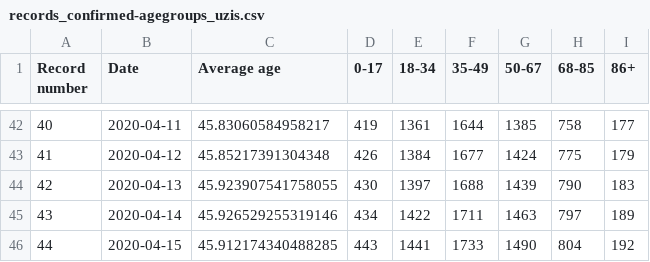
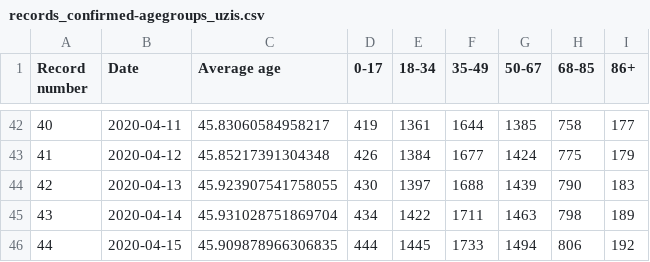
Before and after one commit to kukosek/czech-covid-db, a CSV file: uzis/records_confirmed-agegroups_uzis.csv, drawn as a sheet; only a part is shown, gaps mark what is left out.

```diff
--- a/uzis/records_confirmed-agegroups_uzis.csv
+++ b/uzis/records_confirmed-agegroups_uzis.csv
@@ -44,3 +44,3 @@ Record number,Date,Average age,0-17,18-34,35-49,50-67,68-85,86+
 42,2020-04-13,45.923907541758055,430,1397,1688,1439,790,183
-43,2020-04-14,45.926529255319146,434,1422,1711,1463,797,189
-44,2020-04-15,45.912174340488285,443,1441,1733,1490,804,192
+43,2020-04-14,45.931028751869704,434,1422,1711,1463,798,189
+44,2020-04-15,45.909878966306835,444,1445,1733,1494,806,192
```
Also changed, not shown: uzis/records_confirmed_uzis.csv, 1 other file.
